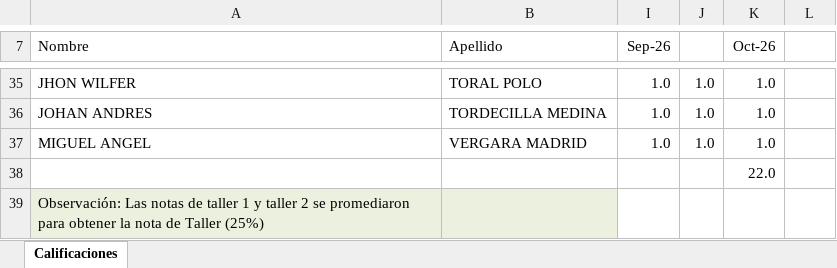
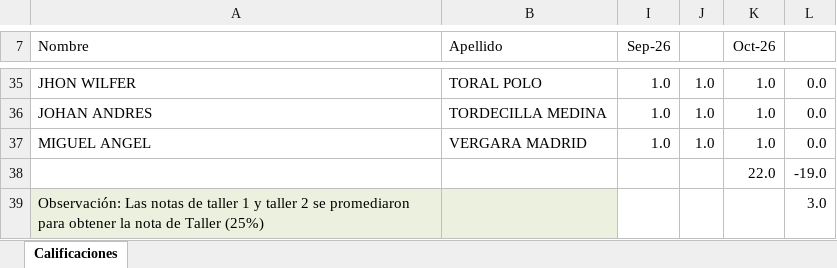
Before and after one commit to mamoralesri/cursolaboratorio, an Excel workbook: 2026-2/AsistenciaCorteII.xlsx, sheet Calificaciones, drawn as a sheet; only a part is shown, gaps mark what is left out; values as stored, in another font and other column widths than the file's, no borders; the diff covers the shown part only; the diff names each change by its address in the sheet, - before the commit and + after, or states it on an @@ line.

```diff
--- a/2026-2/AsistenciaCorteII.xlsx (sheet Calificaciones)
+++ b/2026-2/AsistenciaCorteII.xlsx (sheet Calificaciones)
-L35:L37: (empty)
+L35:L37: 0.0
-L38: (empty)
+L38: -19.0
-L39: (empty)
+L39: 3.0
```
Also changed, not shown: 27 edited cells elsewhere in this sheet, 2 other files.
